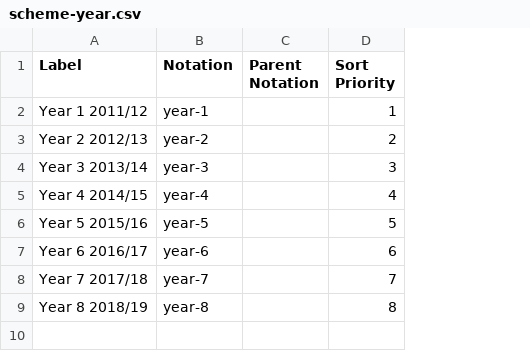
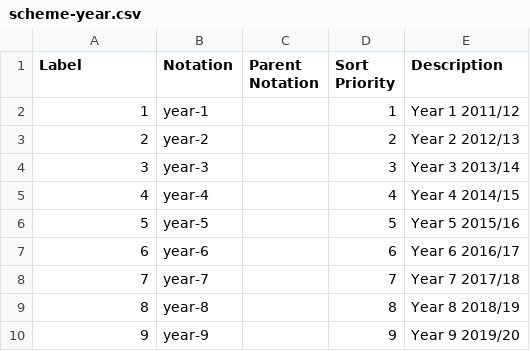
Before and after one commit to GSS-Cogs/family-edvp, a CSV file: datasets/Ofgem-Warm-Home-Discount-scheme/codelists/scheme-year.csv, drawn as a sheet; the diff names each change by its address in the sheet, - before the commit and + after, or states it on an @@ line.

Commit message:
Update scheme-year.csv

```diff
--- a/datasets/Ofgem-Warm-Home-Discount-scheme/codelists/scheme-year.csv
+++ b/datasets/Ofgem-Warm-Home-Discount-scheme/codelists/scheme-year.csv
+column E (Description), rows 2-9: Year 1 2011/12 | Year 2 2012/13 | Year 3 2013/14 | Year 4 2014/15 | Year 5 2015/16 | Year 6 2016/17 | Year 7 2017/18 | Year 8 2018/19
-A2 (Label): Year 1 2011/12
+A2 (Label): 1
-A3 (Label): Year 2 2012/13
+A3 (Label): 2
-A4 (Label): Year 3 2013/14
+A4 (Label): 3
-A5 (Label): Year 4 2014/15
+A5 (Label): 4
-A6 (Label): Year 5 2015/16
+A6 (Label): 5
-A7 (Label): Year 6 2016/17
+A7 (Label): 6
-A8 (Label): Year 7 2017/18
+A8 (Label): 7
-A9 (Label): Year 8 2018/19
+A9 (Label): 8
+row 10: 9 | year-9 |  | 9 | Year 9 2019/20
```
